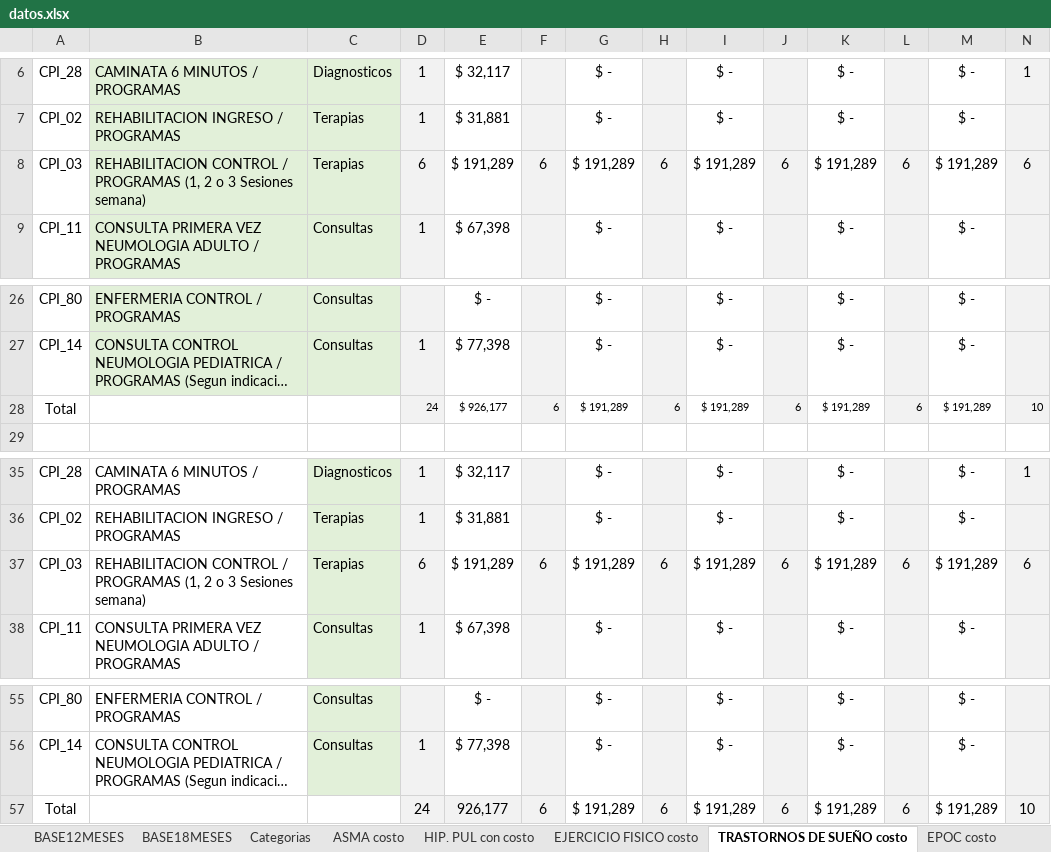
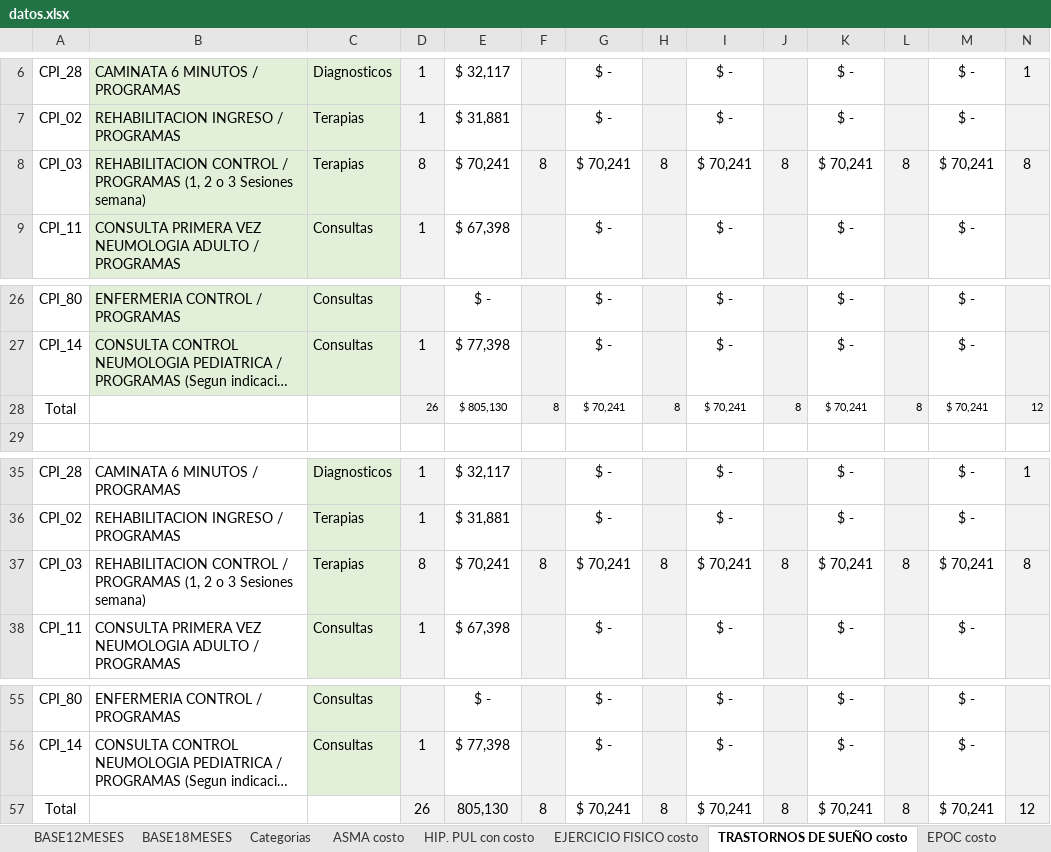
Before and after one commit to Pablo-app-developer/rutas_programas_integrales, an Excel workbook: public/datos.xlsx, sheet TRASTORNOS DE SUEÑO costo, drawn as a sheet; only a part is shown, gaps mark what is left out; long unchanged cells end in …; values as stored, in another font and other column widths than the file's, no borders; conditional formats and table styles not drawn; removed rows and columns are numbered as before the commit, all else as after; rows hold the shown columns only; the diff names each change by its address in the sheet, - before the commit and + after, or states it on an @@ line.

Commit message:
data: actualizar base de datos Excel (SERVICIOS PROGRAMAS INTEGRALES DEPURADO)

```diff
--- a/public/datos.xlsx (sheet TRASTORNOS DE SUEÑO costo)
+++ b/public/datos.xlsx (sheet TRASTORNOS DE SUEÑO costo)
-row 8: CPI_03 | REHABILITACION CONTROL / PROGRAMAS (1, 2 o 3 Sesiones semana) | Terapias | 6 | $ 191,289 | 6 | $ 191,289 | 6 | $ 191,289 | 6 | $ 191,289 | 6 | $ 191,289 | 6
+row 8: CPI_03 | REHABILITACION CONTROL / PROGRAMAS (1, 2 o 3 Sesiones semana) | Terapias | 8 | $ 70,241 | 8 | $ 70,241 | 8 | $ 70,241 | 8 | $ 70,241 | 8 | $ 70,241 | 8
-row 28: Total |  |  | 24 | $ 926,177 | 6 | $ 191,289 | 6 | $ 191,289 | 6 | $ 191,289 | 6 | $ 191,289 | 10
+row 28: Total |  |  | 26 | $ 805,130 | 8 | $ 70,241 | 8 | $ 70,241 | 8 | $ 70,241 | 8 | $ 70,241 | 12
-row 37: CPI_03 | REHABILITACION CONTROL / PROGRAMAS (1, 2 o 3 Sesiones semana) | Terapias | 6 | $ 191,289 | 6 | $ 191,289 | 6 | $ 191,289 | 6 | $ 191,289 | 6 | $ 191,289 | 6
+row 37: CPI_03 | REHABILITACION CONTROL / PROGRAMAS (1, 2 o 3 Sesiones semana) | Terapias | 8 | $ 70,241 | 8 | $ 70,241 | 8 | $ 70,241 | 8 | $ 70,241 | 8 | $ 70,241 | 8
-row 57: Total |  |  | 24 | 926,177 | 6 | $ 191,289 | 6 | $ 191,289 | 6 | $ 191,289 | 6 | $ 191,289 | 10
+row 57: Total |  |  | 26 | 805,130 | 8 | $ 70,241 | 8 | $ 70,241 | 8 | $ 70,241 | 8 | $ 70,241 | 12
```
Also changed, not shown: sheet BASE18MESES, sheet BASE12MESES, sheet NODULO PULMONAR costo, sheet ASMA costo, sheet CESACION TAB. costo, sheet DISNEA - OBESIDAD costo, 6 more sheets, other sheet tabs, formulas that keep their value, charts or pictures.
